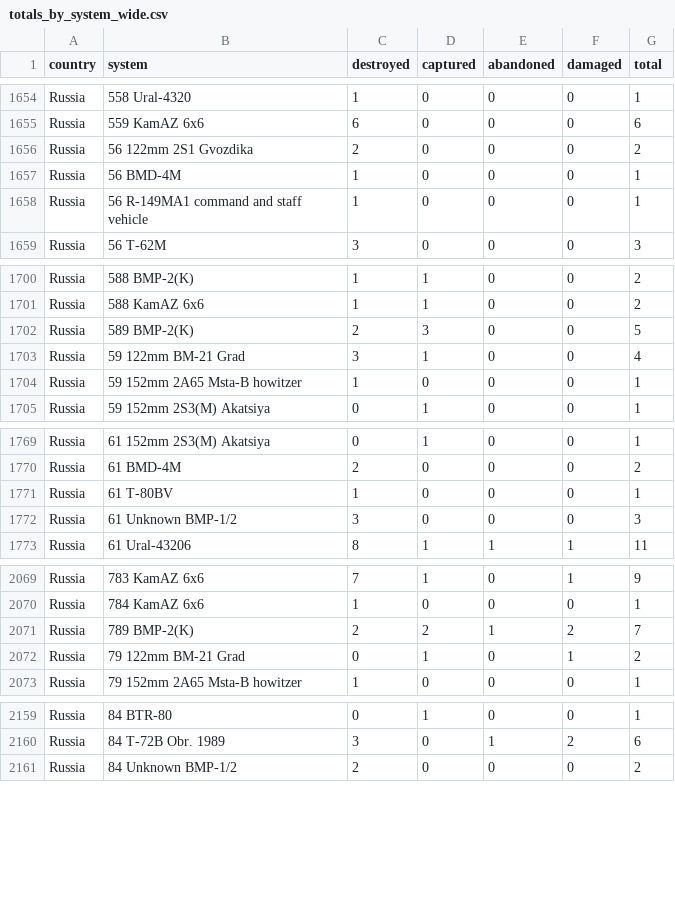
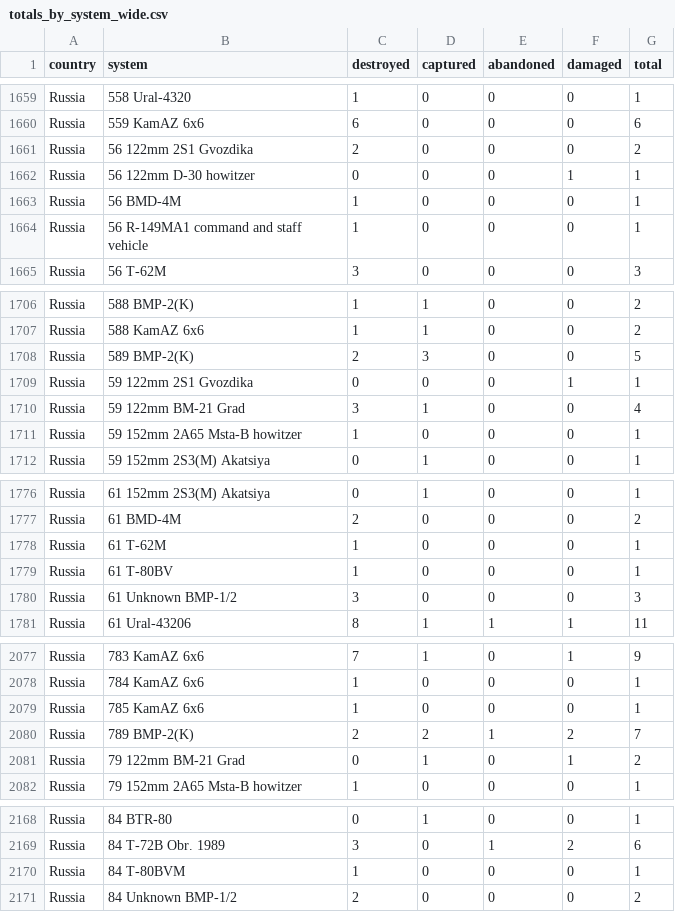
Before and after one commit to scarnecchia/oryx_data, a CSV file: totals_by_system_wide.csv, drawn as a sheet; only a part is shown, gaps mark what is left out; the diff covers the shown part only.

```diff
--- a/totals_by_system_wide.csv
+++ b/totals_by_system_wide.csv
@@ -1656,2 +1661,3 @@ Russia,559 KamAZ 6x6,6,0,0,0,6
 Russia,56 122mm 2S1 Gvozdika,2,0,0,0,2
+Russia,56 122mm D-30 howitzer,0,0,0,1,1
 Russia,56 BMD-4M,1,0,0,0,1
@@ -1702,2 +1708,3 @@ Russia,588 KamAZ 6x6,1,1,0,0,2
 Russia,589 BMP-2(K),2,3,0,0,5
+Russia,59 122mm 2S1 Gvozdika,0,0,0,1,1
 Russia,59 122mm BM-21 Grad,3,1,0,0,4
@@ -1770,2 +1777,3 @@ Russia,61 152mm 2S3(M) Akatsiya,0,1,0,0,1
 Russia,61 BMD-4M,2,0,0,0,2
+Russia,61 T-62M,1,0,0,0,1
 Russia,61 T-80BV,1,0,0,0,1
@@ -2070,2 +2078,3 @@ Russia,783 KamAZ 6x6,7,1,0,1,9
 Russia,784 KamAZ 6x6,1,0,0,0,1
+Russia,785 KamAZ 6x6,1,0,0,0,1
 Russia,789 BMP-2(K),2,2,1,2,7
@@ -2160,2 +2169,3 @@ Russia,84 BTR-80,0,1,0,0,1
 Russia,84 T-72B Obr. 1989,3,0,1,2,6
+Russia,84 T-80BVM,1,0,0,0,1
 Russia,84 Unknown BMP-1/2,2,0,0,0,2
```
Also changed, not shown: 9 added rows and 35 edited cells elsewhere in this file, daily_count.csv, event_abandoned.csv, 5 other files.
